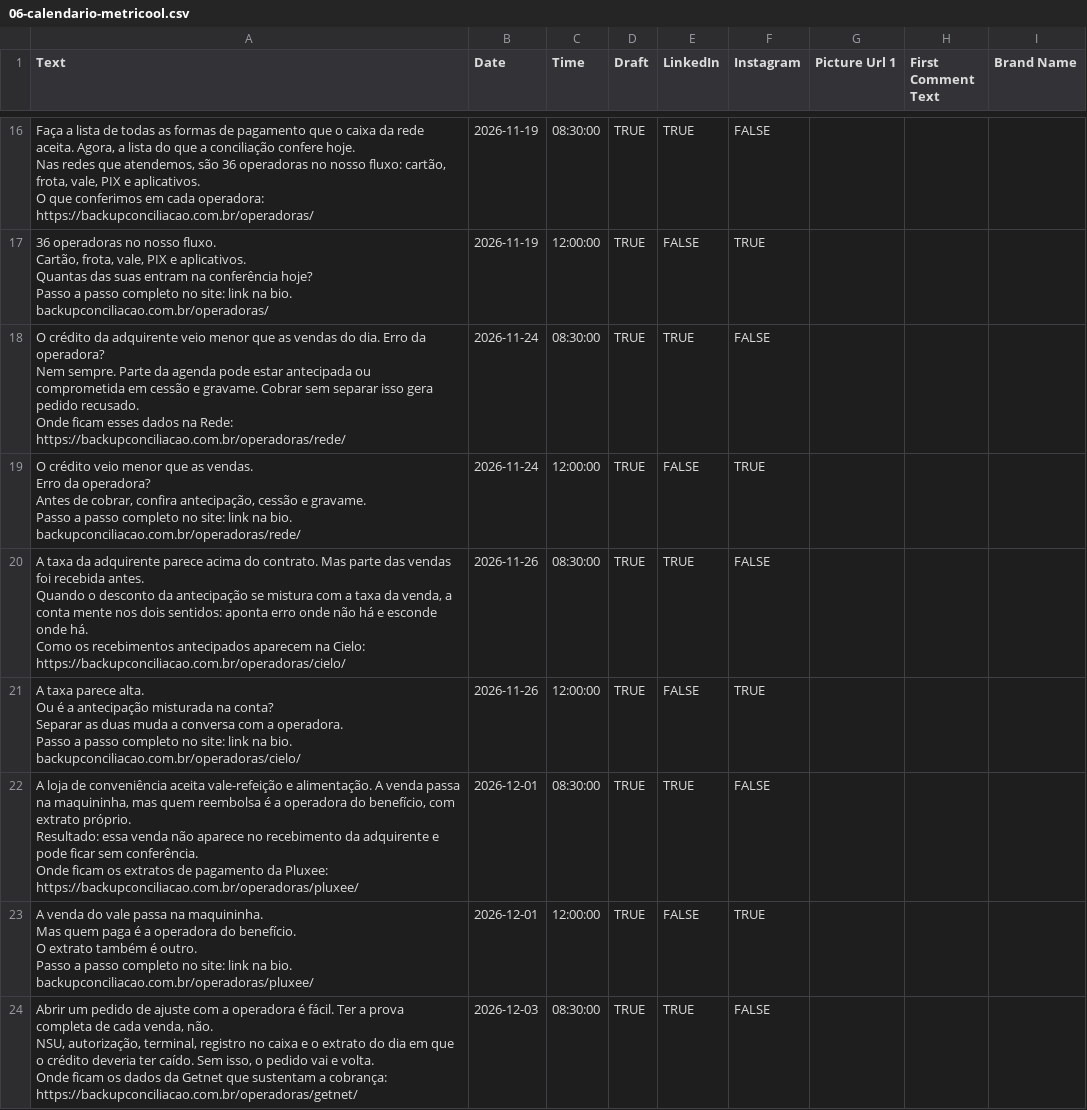
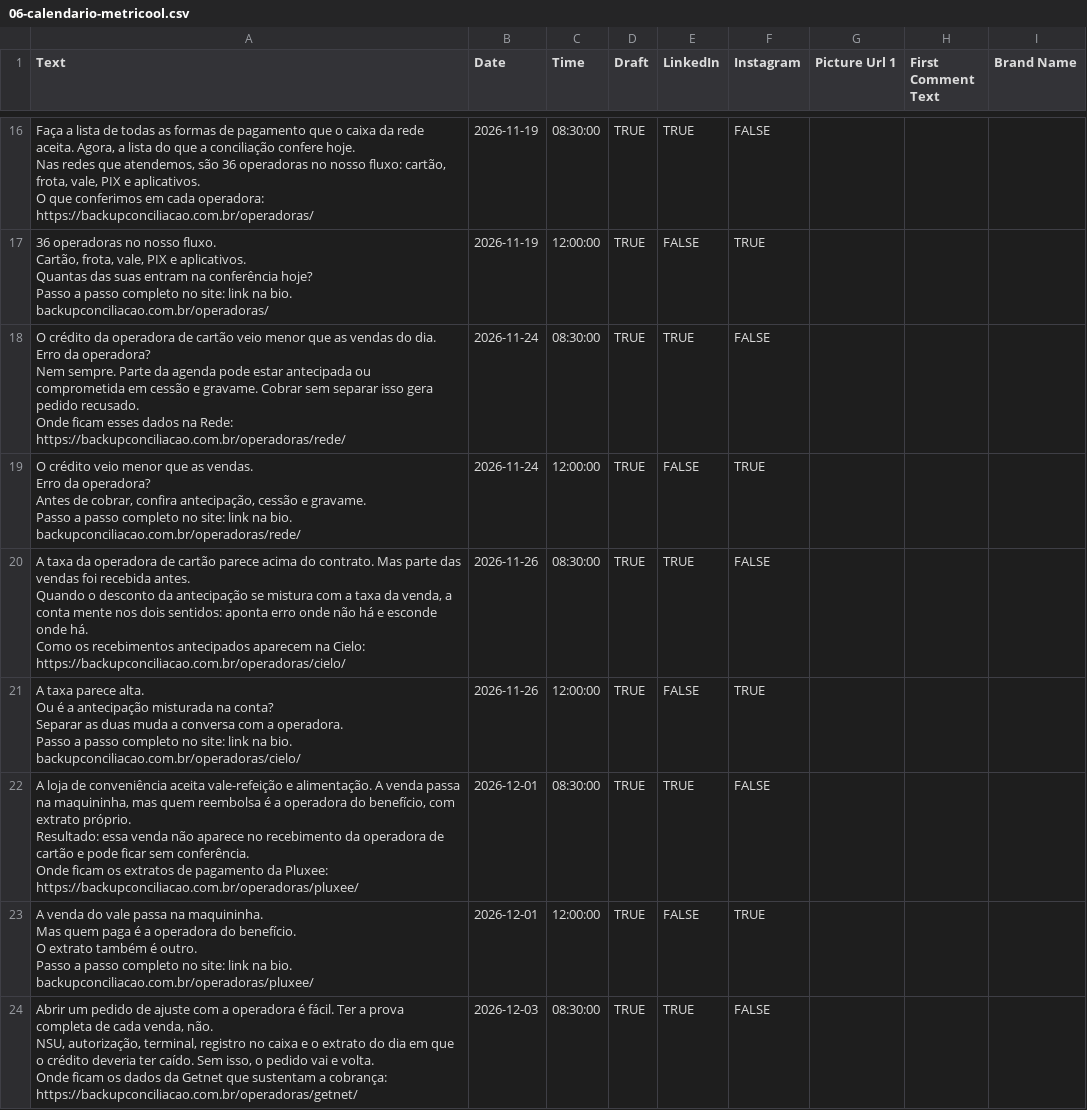
Before and after one commit to renato-souza-rs/backupconciliacao-site, a CSV file: docs/marketing/06-calendario-metricool.csv, drawn as a sheet; only a part is shown, gaps mark what is left out.

```diff
--- a/docs/marketing/06-calendario-metricool.csv
+++ b/docs/marketing/06-calendario-metricool.csv
@@ -106,8 +106,8 @@ Passo a passo completo no site: link na bio.
 backupconciliacao.com.br/operadoras/","2026-11-19","12:00:00","TRUE","FALSE","TRUE","","",""
-"O crédito da adquirente veio menor que as vendas do dia. Erro da operadora?
-
-Nem sempre. Parte da agenda pode estar antecipada ou comprometida em cessão e gravame. Cobrar sem separar isso gera pedido recusado.
-
-Onde ficam esses dados na Rede:
-https://backupconciliacao.com.br/operadoras/rede/","2026-11-24","08:30:00","TRUE","TRUE","FALSE","","",""
+"O crédito da operadora de cartão veio menor que as vendas do dia. Erro da operadora?
+
+Nem sempre. Parte da agenda pode estar antecipada ou comprometida em cessão e gravame. Cobrar sem separar isso gera pedido recusado.
+
+Onde ficam esses dados na Rede:
+https://backupconciliacao.com.br/operadoras/rede/","2026-11-24","08:30:00","TRUE","TRUE","FALSE","","",""
 "O crédito veio menor que as vendas.
@@ -119,8 +119,8 @@ Passo a passo completo no site: link na bio.
 backupconciliacao.com.br/operadoras/rede/","2026-11-24","12:00:00","TRUE","FALSE","TRUE","","",""
-"A taxa da adquirente parece acima do contrato. Mas parte das vendas foi recebida antes.
-
-Quando o desconto da antecipação se mistura com a taxa da venda, a conta mente nos dois sentidos: aponta erro onde não há e esconde onde há.
-
-Como os recebimentos antecipados aparecem na Cielo:
-https://backupconciliacao.com.br/operadoras/cielo/","2026-11-26","08:30:00","TRUE","TRUE","FALSE","","",""
+"A taxa da operadora de cartão parece acima do contrato. Mas parte das vendas foi recebida antes.
+
+Quando o desconto da antecipação se mistura com a taxa da venda, a conta mente nos dois sentidos: aponta erro onde não há e esconde onde há.
+
+Como os recebimentos antecipados aparecem na Cielo:
+https://backupconciliacao.com.br/operadoras/cielo/","2026-11-26","08:30:00","TRUE","TRUE","FALSE","","",""
 "A taxa parece alta.
@@ -132,8 +132,8 @@ Passo a passo completo no site: link na bio.
 backupconciliacao.com.br/operadoras/cielo/","2026-11-26","12:00:00","TRUE","FALSE","TRUE","","",""
-"A loja de conveniência aceita vale-refeição e alimentação. A venda passa na maquininha, mas quem reembolsa é a operadora do benefício, com extrato próprio.
-
-Resultado: essa venda não aparece no recebimento da adquirente e pode ficar sem conferência.
-
-Onde ficam os extratos de pagamento da Pluxee:
-https://backupconciliacao.com.br/operadoras/pluxee/","2026-12-01","08:30:00","TRUE","TRUE","FALSE","","",""
+"A loja de conveniência aceita vale-refeição e alimentação. A venda passa na maquininha, mas quem reembolsa é a operadora do benefício, com extrato próprio.
+
+Resultado: essa venda não aparece no recebimento da operadora de cartão e pode ficar sem conferência.
+
+Onde ficam os extratos de pagamento da Pluxee:
+https://backupconciliacao.com.br/operadoras/pluxee/","2026-12-01","08:30:00","TRUE","TRUE","FALSE","","",""
 "A venda do vale passa na maquininha.
```
Also changed, not shown: 28 other files.
